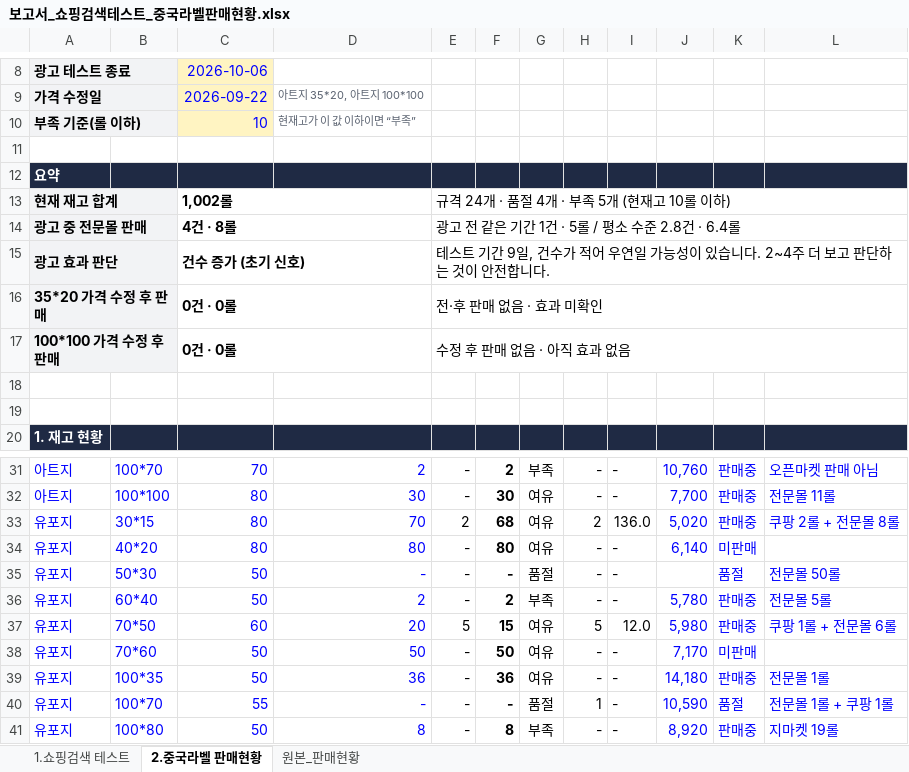
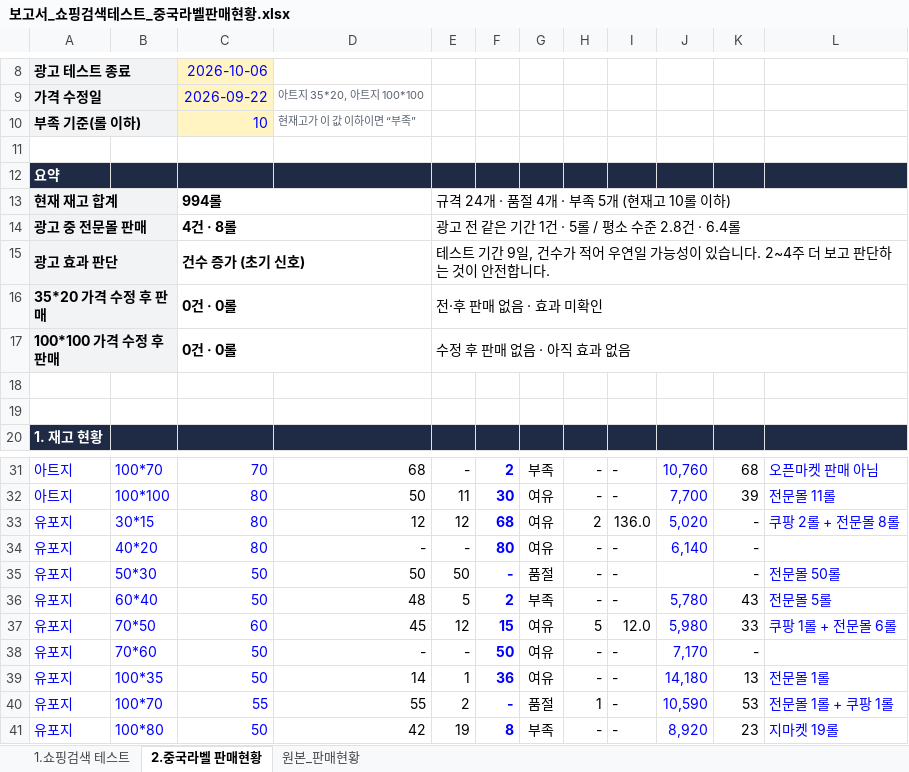
Before and after one commit to 24730060/-, an Excel workbook: 보고서_쇼핑검색테스트_중국라벨판매현황.xlsx, sheet 2.중국라벨 판매현황, drawn as a sheet; only a part is shown, gaps mark what is left out; values as stored, in another font and other column widths than the file's, no borders; conditional formats not drawn; the diff covers the shown part only; the diff names each change by its address in the sheet, - before the commit and + after, or states it on an @@ line.

```diff
--- a/보고서_쇼핑검색테스트_중국라벨판매현황.xlsx (sheet 2.중국라벨 판매현황)
+++ b/보고서_쇼핑검색테스트_중국라벨판매현황.xlsx (sheet 2.중국라벨 판매현황)
-C13: 1,002롤
+C13: 994롤
-D31:D41 text colour: #0000FF
+D31:D41 text colour: black
-D31: 2
+D31: 68
-F31:F41 text colour: black
+F31:F41 text colour: #0000FF
-K31:K41 text colour: #0000FF
+K31:K41 text colour: black
-K31: 판매중
+K31: 68
-D32: 30
+D32: 50
-E32: -
+E32: 11
-K32: 판매중
+K32: 39
-D33: 70
+D33: 12
-E33: 2
+E33: 12
-K33: 판매중
+K33: -
-D34: 80
+D34: -
-K34: 미판매
+K34: -
-D35: -
+D35: 50
-E35: -
+E35: 50
-K35: 품절
+K35: -
-D36: 2
+D36: 48
-E36: -
+E36: 5
-K36: 판매중
+K36: 43
-D37: 20
+D37: 45
-E37: 5
+E37: 12
-K37: 판매중
+K37: 33
-D38: 50
+D38: -
-K38: 미판매
+K38: -
-D39: 36
+D39: 14
-E39: -
+E39: 1
-K39: 판매중
+K39: 13
-D40: -
+D40: 55
-E40: -
+E40: 2
-K40: 품절
+K40: 53
-D41: 8
+D41: 42
-E41: -
+E41: 19
-K41: 판매중
+K41: 23
```
Also changed, not shown: 1 added row, 1 removed row, 63 edited cells and cell formats elsewhere in this sheet, formulas that keep their value, 2 other files.
